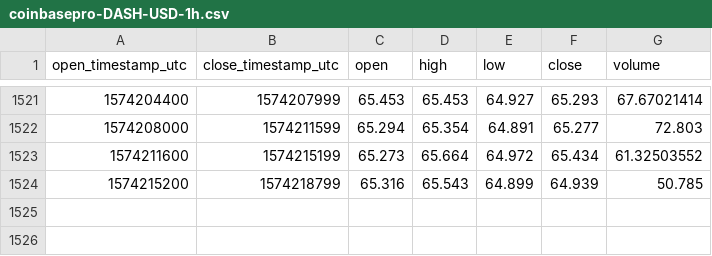
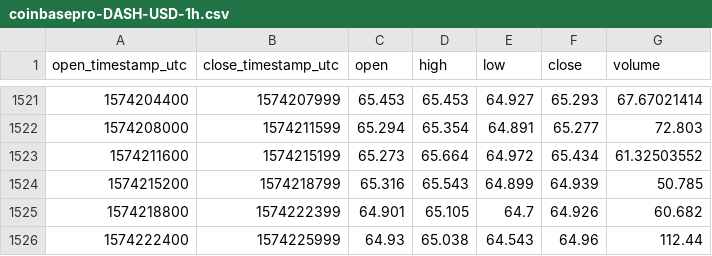
Before and after one commit to cryptobigbro/coinbasepro-DASH-USD, a CSV file: coinbasepro-DASH-USD-1h.csv, drawn as a sheet; only a part is shown, gaps mark what is left out; the diff names each change by its address in the sheet, - before the commit and + after, or states it on an @@ line.

Commit message:
Update OHLCV data.

```diff
--- a/coinbasepro-DASH-USD-1h.csv
+++ b/coinbasepro-DASH-USD-1h.csv
+row 1525: 1574218800 | 1574222399 | 64.901 | 65.105 | 64.7 | 64.926 | 60.682
+row 1526: 1574222400 | 1574225999 | 64.93 | 65.038 | 64.543 | 64.96 | 112.44
```
Also changed, not shown: 1 other file.
